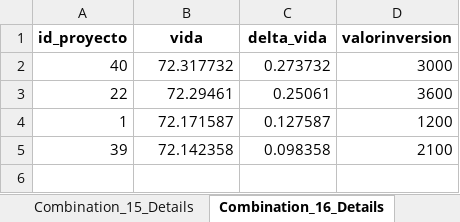
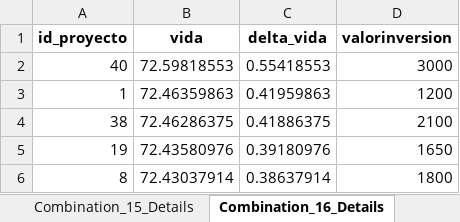
Before and after one commit to geogeekSenior/SimuladorProyectosInversion, an Excel workbook: project_selection_results.xlsx, sheet Combination_16_Details, drawn as a sheet; values as stored, in another font and other column widths than the file's, no borders; removed rows and columns are numbered as before the commit, all else as after; the diff names each change by its address in the sheet, - before the commit and + after, or states it on an @@ line.

```diff
--- a/project_selection_results.xlsx (sheet Combination_16_Details)
+++ b/project_selection_results.xlsx (sheet Combination_16_Details)
-B2 (vida): 72.317732
+B2 (vida): 72.59818553
-C2 (delta_vida): 0.273732
+C2 (delta_vida): 0.55418553
-row 3: 22 | 72.29461 | 0.25061 | 3600
-B3 (vida): 72.171587
+B3 (vida): 72.46359863
-C3 (delta_vida): 0.127587
+C3 (delta_vida): 0.41959863
-row 5: 39 | 72.142358 | 0.098358 | 2100
+row 4: 38 | 72.46286375 | 0.41886375 | 2100
+row 5: 19 | 72.43580976 | 0.39180976 | 1650
+row 6: 8 | 72.43037914 | 0.38637914 | 1800
```
Also changed, not shown: sheet Top_20_Summary, sheet Combination_13_Details, sheet Combination_14_Details, sheet Combination_8_Details, sheet Combination_5_Details, sheet Combination_7_Details, 15 more sheets, 16 other files.
